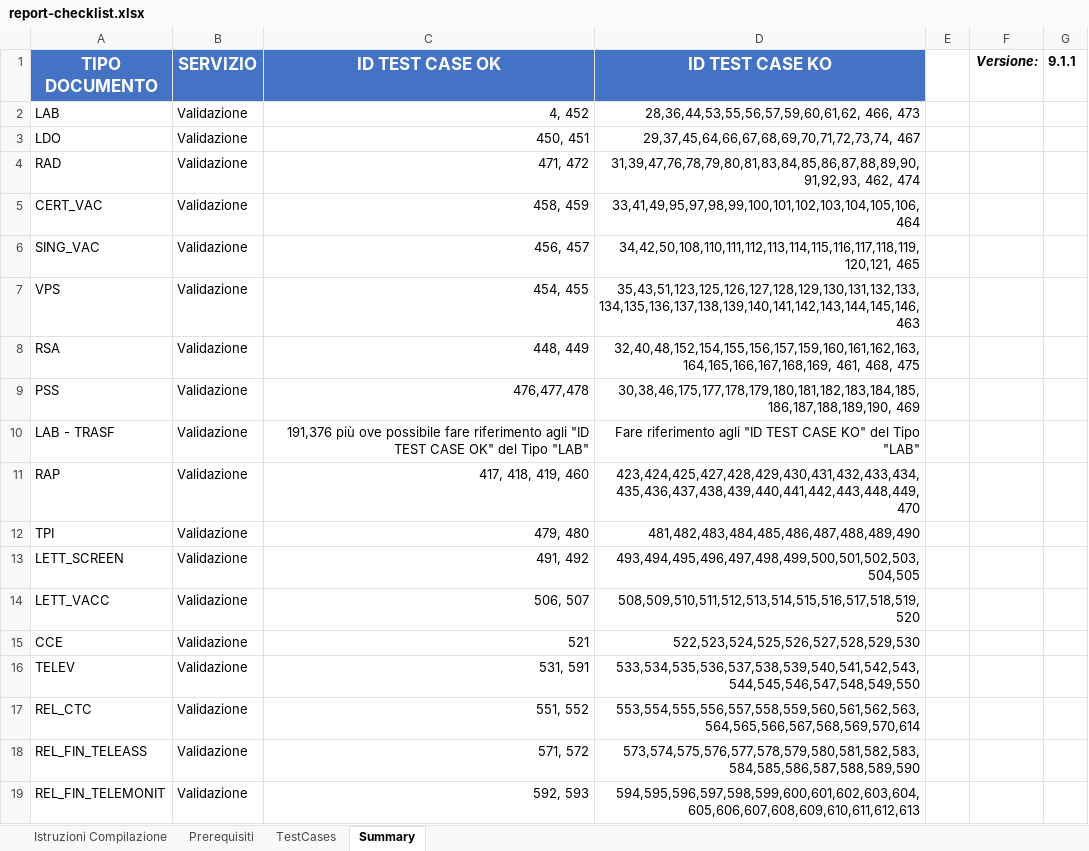
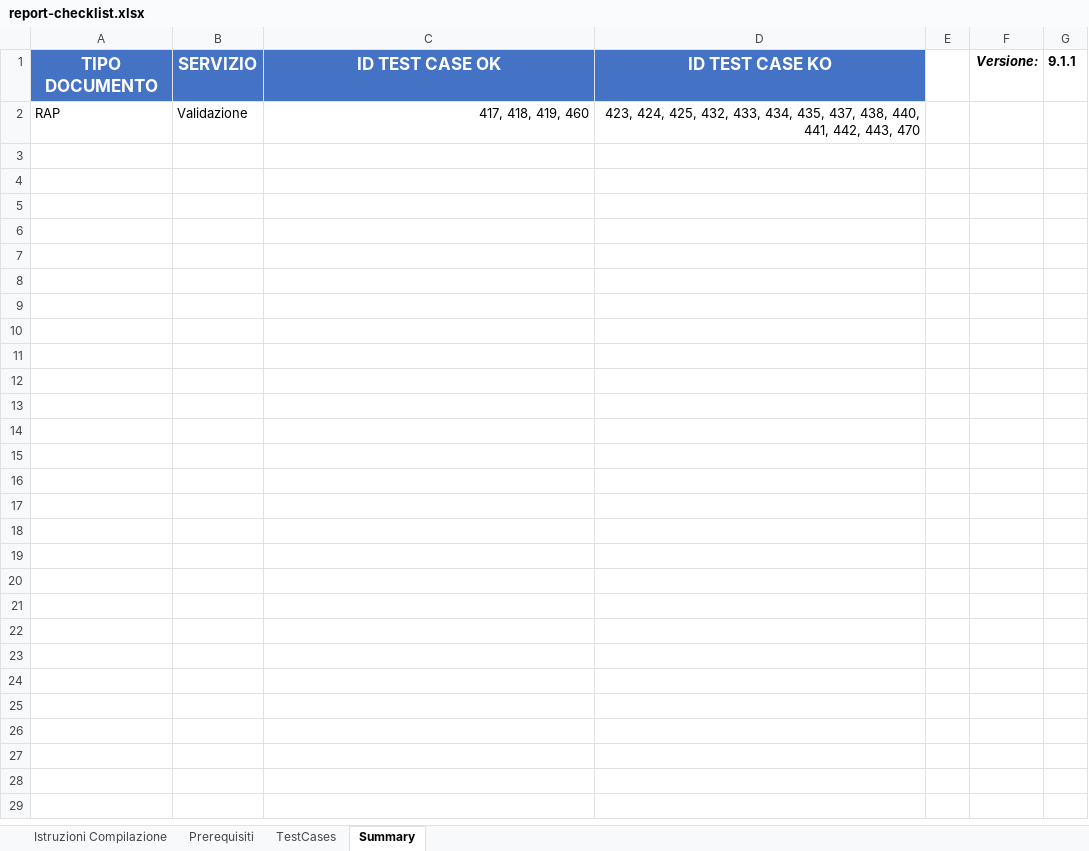
Before and after one commit to CDT1996/it-fse-accreditamento-v2, an Excel workbook: GATEWAY/A1#111#NOLEXXX/Nolex/NIGP/2026.11.10.1200/report-checklist.xlsx, sheet Summary, drawn as a sheet; values as stored, in another font and other column widths than the file's, no borders; removed rows and columns are numbered as before the commit, all else as after; the diff names each change by its address in the sheet, - before the commit and + after, or states it on an @@ line.

Commit message:
Limita la checklist v9.1.1 ai test RAP di validazione
Rimuove dal foglio TestCases i test delle altre tipologie documentali e conserva i soli 18 casi RAP / VALIDAZIONE, con tutte le 23 colonne invariate per ID. Mantiene i 17 esiti effettivi del Gateway e la descrizione della prova locale del timeout 425.

Allinea Summary al perimetro dei casi RAP consegnati e conserva la versione 9.1.1. Aggiorna intervalli, filtro e convalide per le 18 righe di test.

```diff
--- a/GATEWAY/A1#111#NOLEXXX/Nolex/NIGP/2026.11.10.1200/report-checklist.xlsx (sheet Summary)
+++ b/GATEWAY/A1#111#NOLEXXX/Nolex/NIGP/2026.11.10.1200/report-checklist.xlsx (sheet Summary)
-row 2: LAB | Validazione | 4, 452 | 28,36,44,53,55,56,57,59,60,61,62, 466, 473
-row 3: LDO | Validazione | 450, 451 | 29,37,45,64,66,67,68,69,70,71,72,73,74, 467
-row 4: RAD | Validazione | 471, 472 | 31,39,47,76,78,79,80,81,83,84,85,86,87,88,89,90,91,92,93, 462, 474
-row 5: CERT_VAC | Validazione | 458, 459 | 33,41,49,95,97,98,99,100,101,102,103,104,105,106, 464
-row 6: SING_VAC | Validazione | 456, 457 | 34,42,50,108,110,111,112,113,114,115,116,117,118,119,120,121, 465
-row 7: VPS | Validazione | 454, 455 | 35,43,51,123,125,126,127,128,129,130,131,132,133,134,135,136,137,138,139,140,141,142,143,144,145,146, 463
-row 8: RSA | Validazione | 448, 449 | 32,40,48,152,154,155,156,157,159,160,161,162,163,164,165,166,167,168,169, 461, 468, 475
-row 9: PSS | Validazione | 476,477,478 | 30,38,46,175,177,178,179,180,181,182,183,184,185,186,187,188,189,190, 469
-row 10: LAB - TRASF | Validazione | 191,376 più ove possibile fare riferimento agli "ID TEST CASE OK" del Tipo "LAB" | Fare riferimento agli "ID TEST CASE KO" del Tipo "LAB"
-D2 (ID TEST CASE KO): 423,424,425,427,428,429,430,431,432,433,434,435,436,437,438,439,440,441,442,443,448,449, 470
+D2 (ID TEST CASE KO): 423, 424, 425, 432, 433, 434, 435, 437, 438, 440, 441, 442, 443, 470
-row 12: TPI | Validazione | 479, 480 | 481,482,483,484,485,486,487,488,489,490
-row 13: LETT_SCREEN | Validazione | 491, 492 | 493,494,495,496,497,498,499,500,501,502,503,504,505
-row 14: LETT_VACC | Validazione | 506, 507 | 508,509,510,511,512,513,514,515,516,517,518,519,520
-row 15: CCE | Validazione | 521 | 522,523,524,525,526,527,528,529,530
-row 16: TELEV | Validazione | 531, 591 | 533,534,535,536,537,538,539,540,541,542,543,544,545,546,547,548,549,550
-row 17: REL_CTC | Validazione | 551, 552 | 553,554,555,556,557,558,559,560,561,562,563,564,565,566,567,568,569,570,614
-row 18: REL_FIN_TELEASS | Validazione | 571, 572 | 573,574,575,576,577,578,579,580,581,582,583,584,585,586,587,588,589,590
-row 19: REL_FIN_TELEMONIT | Validazione | 592, 593 | 594,595,596,597,598,599,600,601,602,603,604,605,606,607,608,609,610,611,612,613
```
Also changed, not shown: hidden cells.
